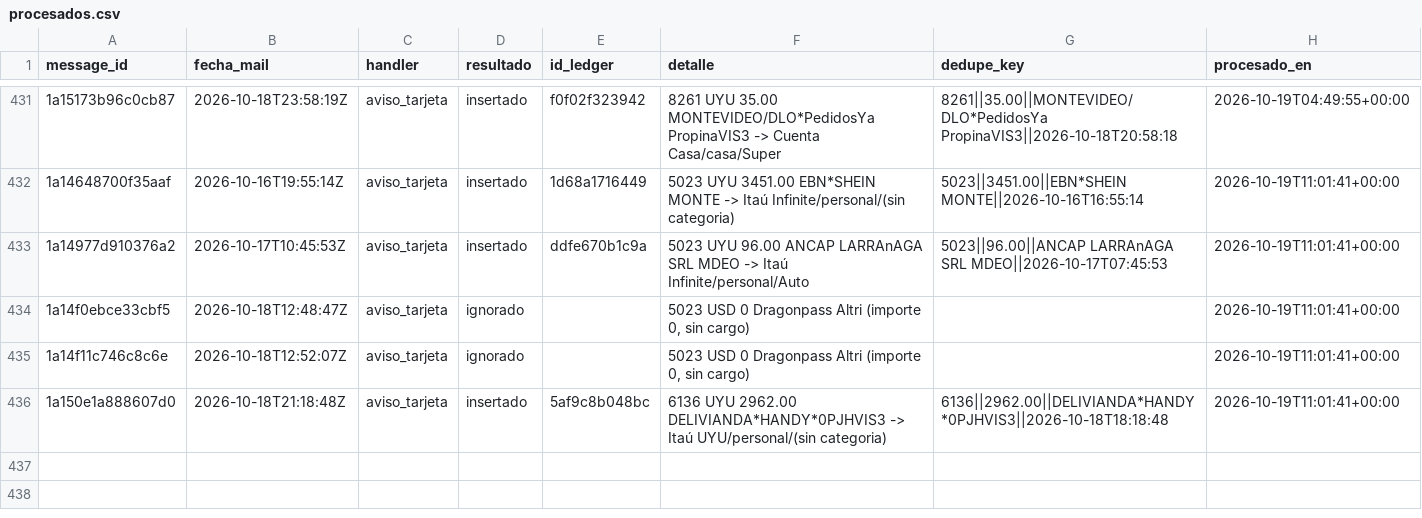
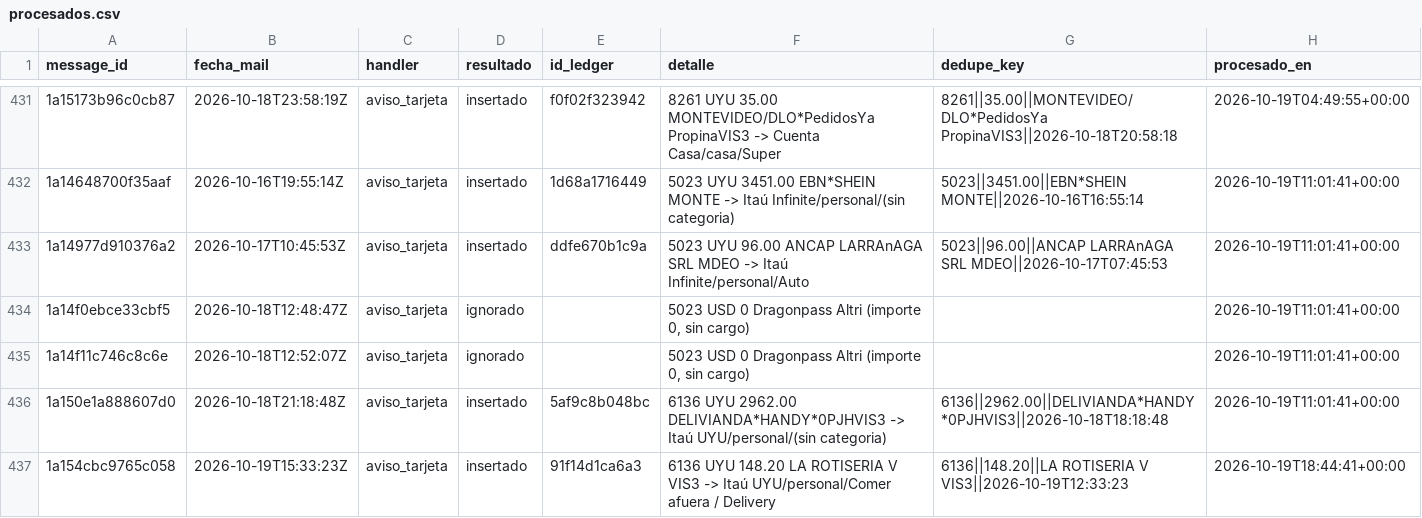
Before and after one commit to joacoguerrae/registro-gastos, a CSV file: data/staging/procesados.csv, drawn as a sheet; only a part is shown, gaps mark what is left out; the diff names each change by its address in the sheet, - before the commit and + after, or states it on an @@ line.

```diff
--- a/data/staging/procesados.csv
+++ b/data/staging/procesados.csv
+row 437: 1a154cbc9765c058 | 2026-10-19T15:33:23Z | aviso_tarjeta | insertado | 91f14d1ca6a3 | 6136 UYU 148.20 LA ROTISERIA V VIS3 -> Itaú UYU/personal/Comer afuera / Delivery | 6136||148.20||LA ROTISERIA V VIS3||2026-10-19T12:33:23 | 2026-10-19T18:44:41+00:00
```
Also changed, not shown: data/ledger.csv, out/presupuesto_vs_real.csv, 6 other files.
